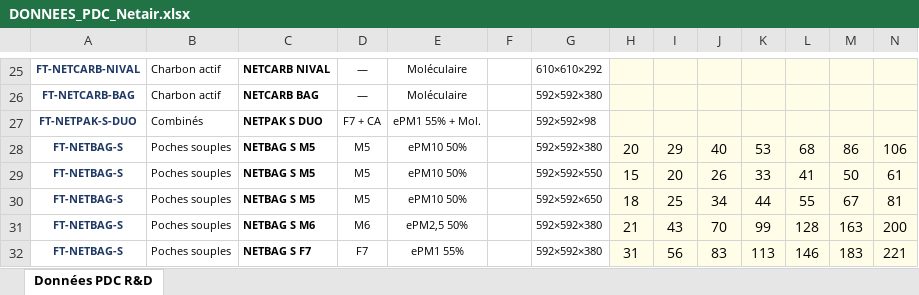
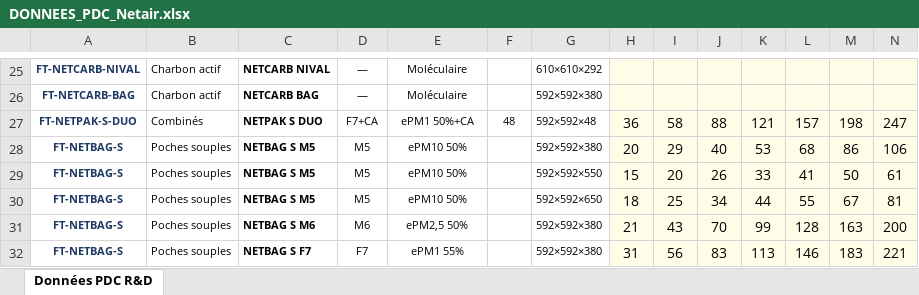
Before and after one commit to PaDuclos/netair-site, an Excel workbook: fiches-techniques/DONNEES_PDC_Netair.xlsx, sheet Données PDC R&D, drawn as a sheet; only a part is shown, gaps mark what is left out; values as stored, in another font and other column widths than the file's, no borders; removed rows and columns are numbered as before the commit, all else as after; rows hold the shown columns only; the diff names each change by its address in the sheet, - before the commit and + after, or states it on an @@ line.

```diff
--- a/fiches-techniques/DONNEES_PDC_Netair.xlsx (sheet Données PDC R&D)
+++ b/fiches-techniques/DONNEES_PDC_Netair.xlsx (sheet Données PDC R&D)
-row 27: FT-NETPAK-S-DUO | Combinés | NETPAK S DUO | F7 + CA | ePM1 55% + Mol. |  | 592×592×98
+row 27: FT-NETPAK-S-DUO | Combinés | NETPAK S DUO | F7+CA | ePM1 50%+CA | 48 | 592×592×48 | 36 | 58 | 88 | 121 | 157 | 198 | 247
```
Also changed, not shown: fiches-techniques/Bibliotheque_Fiches_Techniques_Netair.xlsx, 5 other files.
